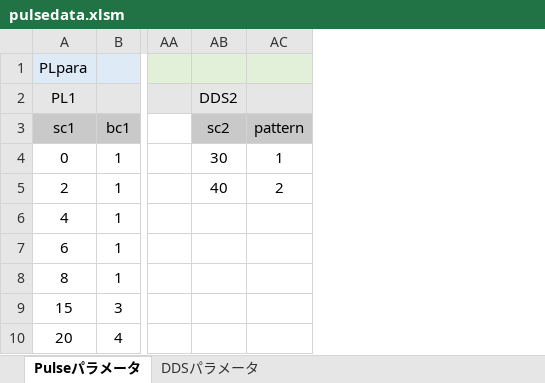
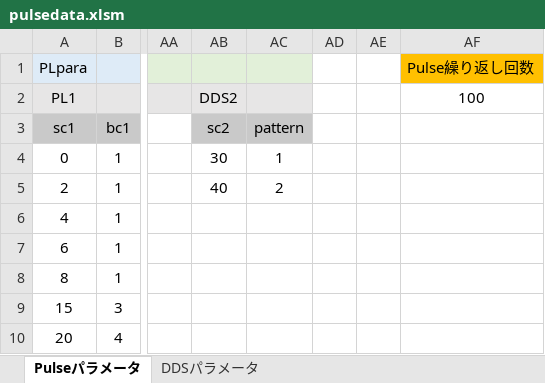
Before and after one commit to parupappa/Pine64-python--pulse, an Excel workbook: Pulseprogramer/ver2/pulsedata.xlsm, sheet Pulseパラメータ, drawn as a sheet; only a part is shown, gaps mark what is left out; values as stored, in another font and other column widths than the file's, no borders; the diff names each change by its address in the sheet, - before the commit and + after, or states it on an @@ line.

```diff
--- a/Pulseprogramer/ver2/pulsedata.xlsm (sheet Pulseパラメータ)
+++ b/Pulseprogramer/ver2/pulsedata.xlsm (sheet Pulseパラメータ)
+column AD, empty
+column AE, empty
+column AF, rows 1-2: Pulse繰り返し回数 | 100
```
Also changed, not shown: 5 other files.
